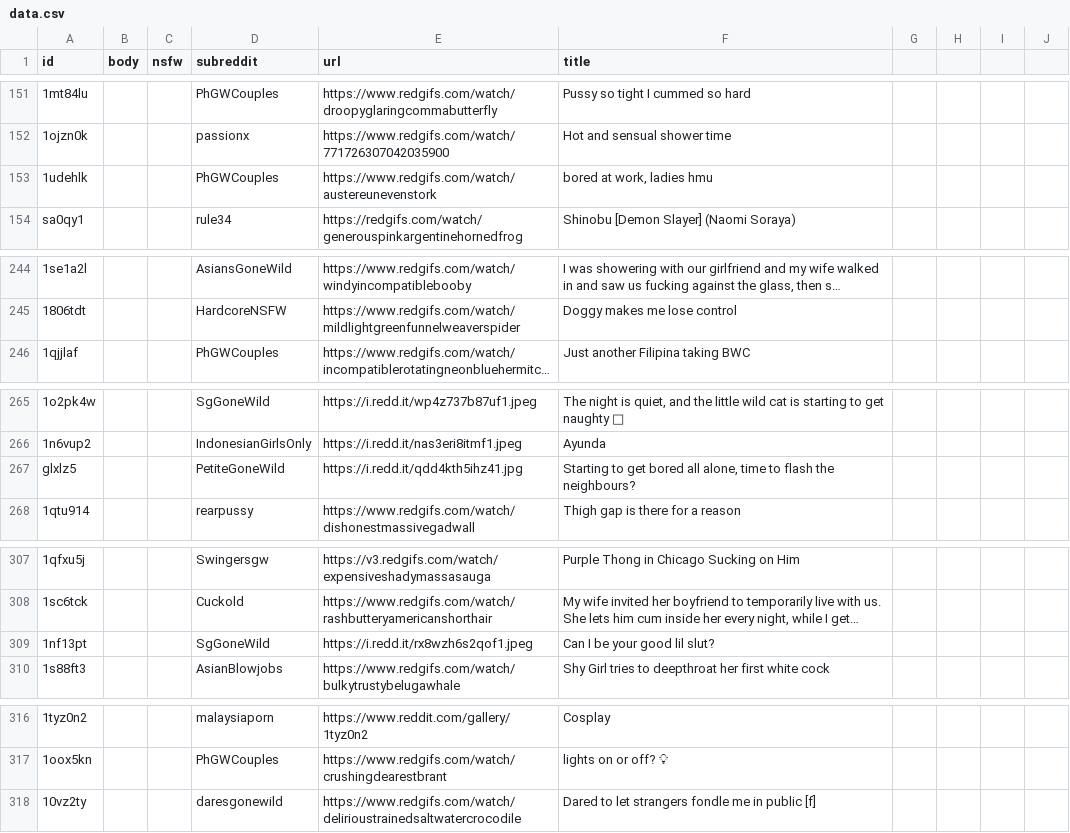
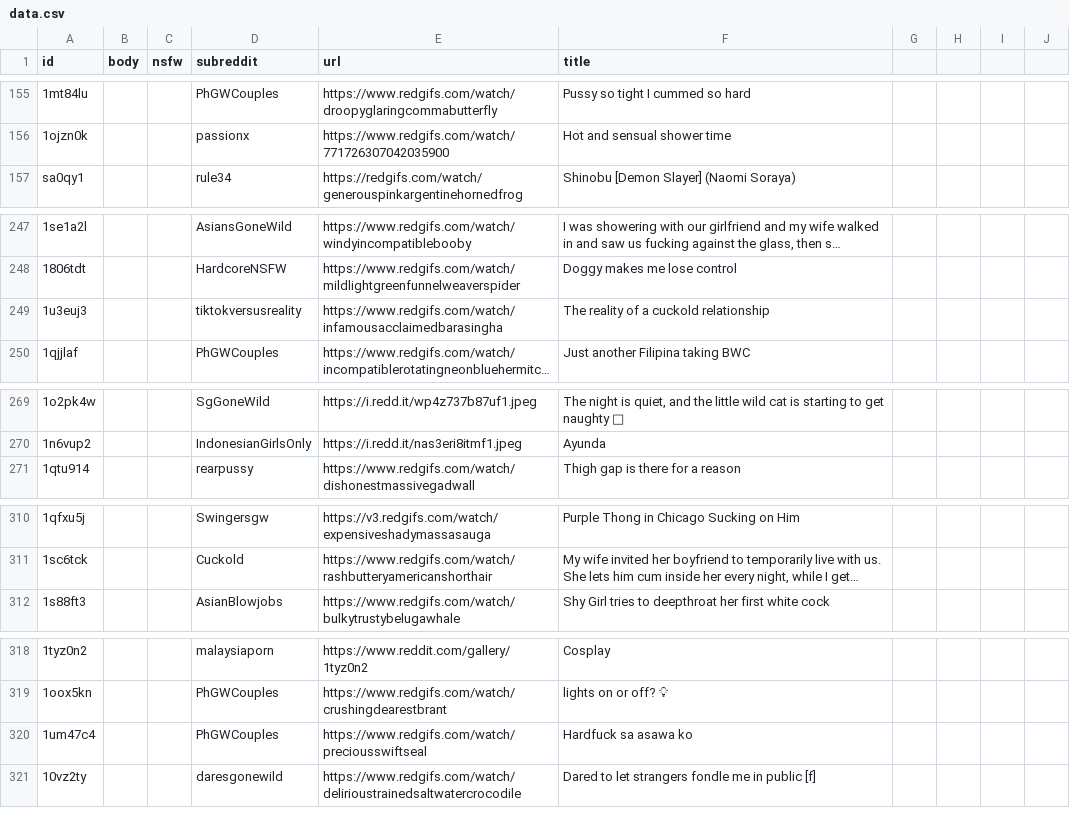
Before and after one commit to sotsumi/sotsumi.github.io, a CSV file: data.csv, drawn as a sheet; only a part is shown, gaps mark what is left out; long unchanged cells end in …; removed rows and columns are numbered as before the commit, all else as after; the diff covers the shown part only; the diff names each change by its address in the sheet, - before the commit and + after, or states it on an @@ line.

```diff
--- a/data.csv
+++ b/data.csv
-row 153: 1udehlk |  |  | PhGWCouples | https://www.redgifs.com/watch/austereunevenstork | bored at work, ladies hmu
+row 249: 1u3euj3 |  |  | tiktokversusreality | https://www.redgifs.com/watch/infamousacclaimedbarasingha | The reality of a cuckold relationship
-row 267: glxlz5 |  |  | PetiteGoneWild | https://i.redd.it/qdd4kth5ihz41.jpg | Starting to get bored all alone, time to flash the neighbours?
-row 309: 1nf13pt |  |  | SgGoneWild | https://i.redd.it/rx8wzh6s2qof1.jpeg | Can I be your good lil slut?
+row 320: 1um47c4 |  |  | PhGWCouples | https://www.redgifs.com/watch/preciousswiftseal | Hardfuck sa asawa ko
```
Also changed, not shown: 8 added rows and 7 removed rows elsewhere in this file.
